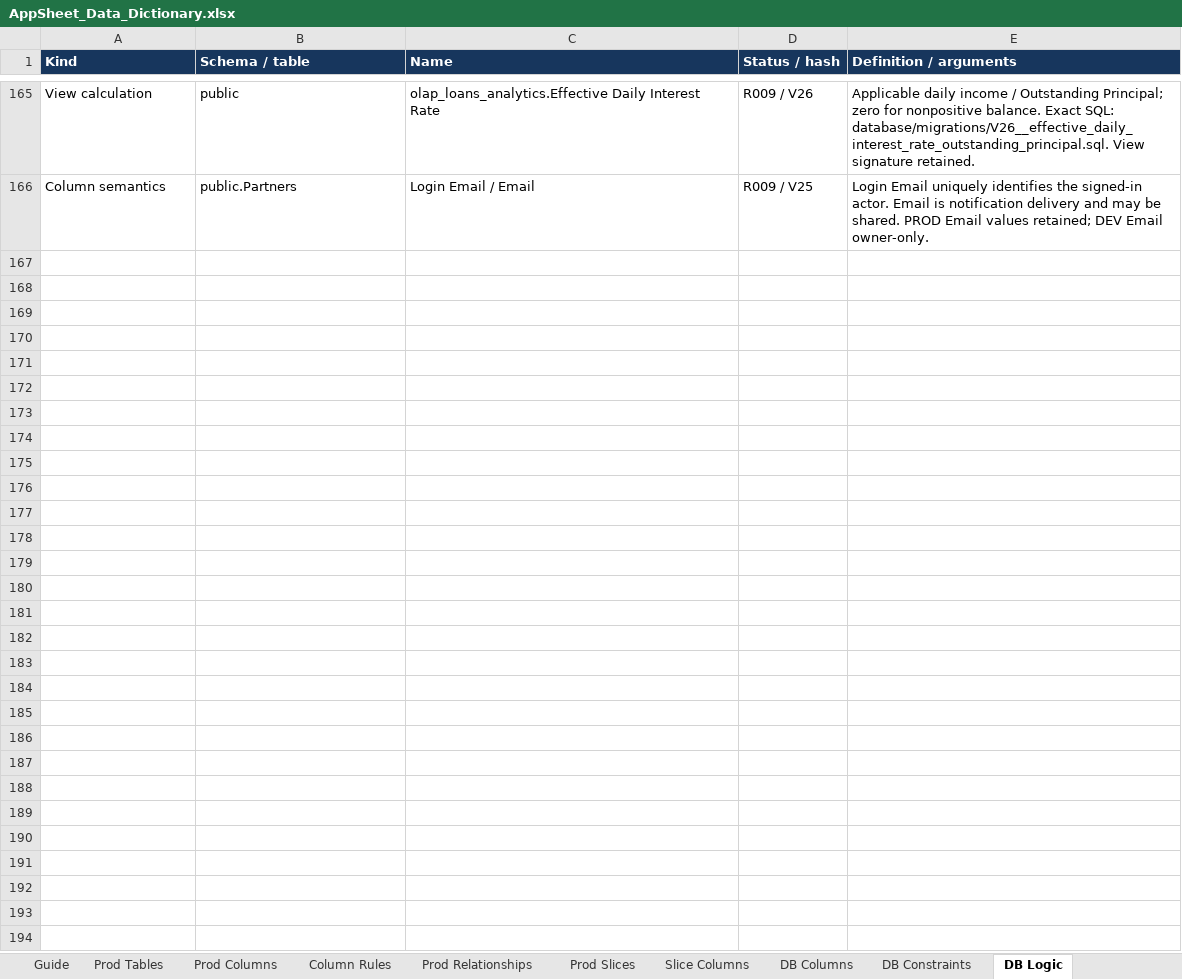
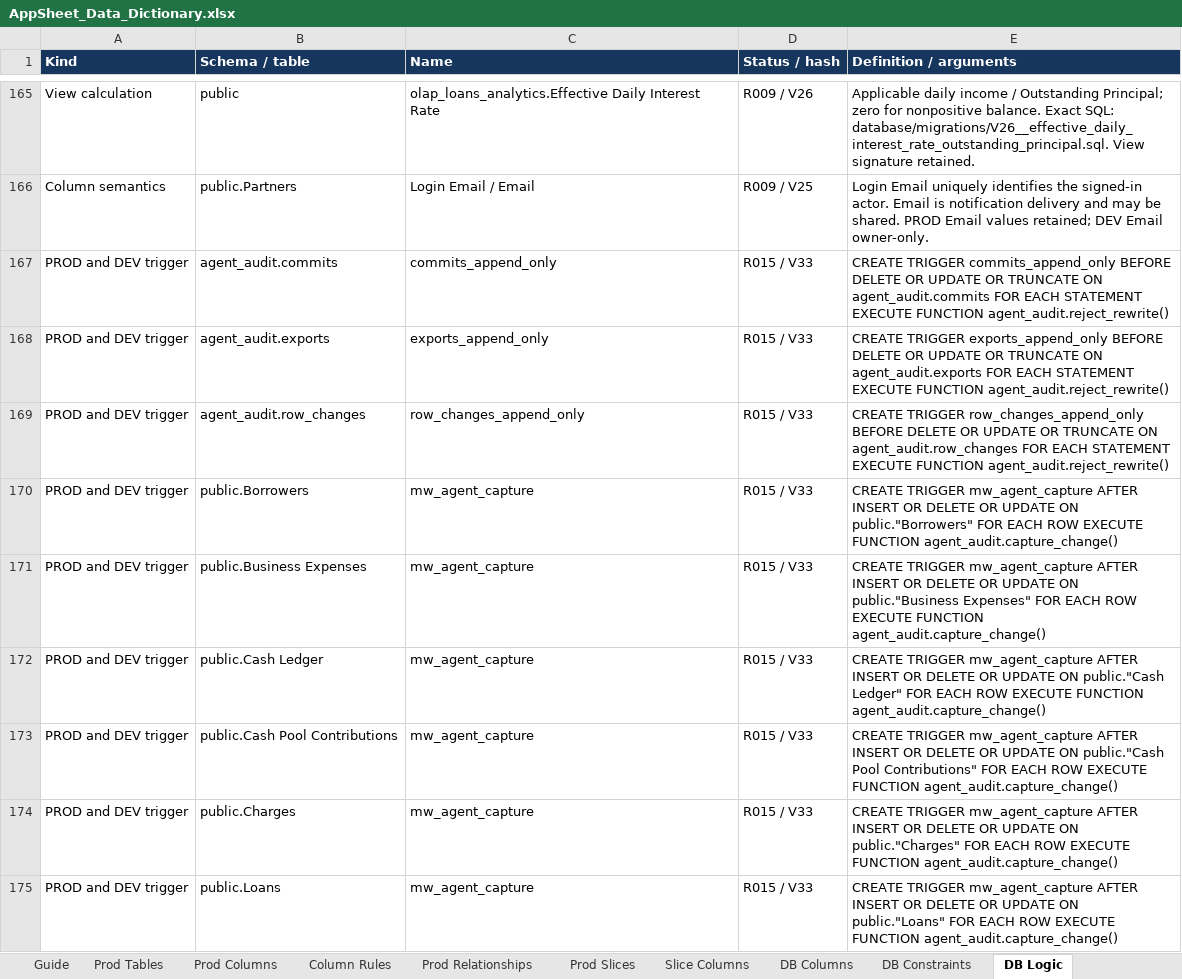
Before and after one commit to welct0407/MW-Credit-App, an Excel workbook: Documents/AppSheet_Data_Dictionary.xlsx, sheet DB Logic, drawn as a sheet; only a part is shown, gaps mark what is left out; values as stored, in another font and other column widths than the file's, no borders; the diff covers the shown part only; the diff names each change by its address in the sheet, - before the commit and + after, or states it on an @@ line.

Commit message:
R015: close PostgreSQL agent audit rollout and verified production evidence

```diff
--- a/Documents/AppSheet_Data_Dictionary.xlsx (sheet DB Logic)
+++ b/Documents/AppSheet_Data_Dictionary.xlsx (sheet DB Logic)
+row 167: PROD and DEV trigger | agent_audit.commits | commits_append_only | R015 / V33 | CREATE TRIGGER commits_append_only BEFORE DELETE OR UPDATE OR TRUNCATE ON agent_audit.commits FOR EACH STATEMENT EXECUTE FUNCTION agent_audit.reject_rewrite()
+row 168: PROD and DEV trigger | agent_audit.exports | exports_append_only | R015 / V33 | CREATE TRIGGER exports_append_only BEFORE DELETE OR UPDATE OR TRUNCATE ON agent_audit.exports FOR EACH STATEMENT EXECUTE FUNCTION agent_audit.reject_rewrite()
+row 169: PROD and DEV trigger | agent_audit.row_changes | row_changes_append_only | R015 / V33 | CREATE TRIGGER row_changes_append_only BEFORE DELETE OR UPDATE OR TRUNCATE ON agent_audit.row_changes FOR EACH STATEMENT EXECUTE FUNCTION agent_audit.reject_rewrite()
+row 170: PROD and DEV trigger | public.Borrowers | mw_agent_capture | R015 / V33 | CREATE TRIGGER mw_agent_capture AFTER INSERT OR DELETE OR UPDATE ON public."Borrowers" FOR EACH ROW EXECUTE FUNCTION agent_audit.capture_change()
+row 171: PROD and DEV trigger | public.Business Expenses | mw_agent_capture | R015 / V33 | CREATE TRIGGER mw_agent_capture AFTER INSERT OR DELETE OR UPDATE ON public."Business Expenses" FOR EACH ROW EXECUTE FUNCTION agent_audit.capture_change()
+row 172: PROD and DEV trigger | public.Cash Ledger | mw_agent_capture | R015 / V33 | CREATE TRIGGER mw_agent_capture AFTER INSERT OR DELETE OR UPDATE ON public."Cash Ledger" FOR EACH ROW EXECUTE FUNCTION agent_audit.capture_change()
+row 173: PROD and DEV trigger | public.Cash Pool Contributions | mw_agent_capture | R015 / V33 | CREATE TRIGGER mw_agent_capture AFTER INSERT OR DELETE OR UPDATE ON public."Cash Pool Contributions" FOR EACH ROW EXECUTE FUNCTION agent_audit.capture_change()
+row 174: PROD and DEV trigger | public.Charges | mw_agent_capture | R015 / V33 | CREATE TRIGGER mw_agent_capture AFTER INSERT OR DELETE OR UPDATE ON public."Charges" FOR EACH ROW EXECUTE FUNCTION agent_audit.capture_change()
+row 175: PROD and DEV trigger | public.Loans | mw_agent_capture | R015 / V33 | CREATE TRIGGER mw_agent_capture AFTER INSERT OR DELETE OR UPDATE ON public."Loans" FOR EACH ROW EXECUTE FUNCTION agent_audit.capture_change()
```
Also changed, not shown: 8 added rows elsewhere in this sheet, sheet DB Constraints, sheet DB Columns, 17 other files.
